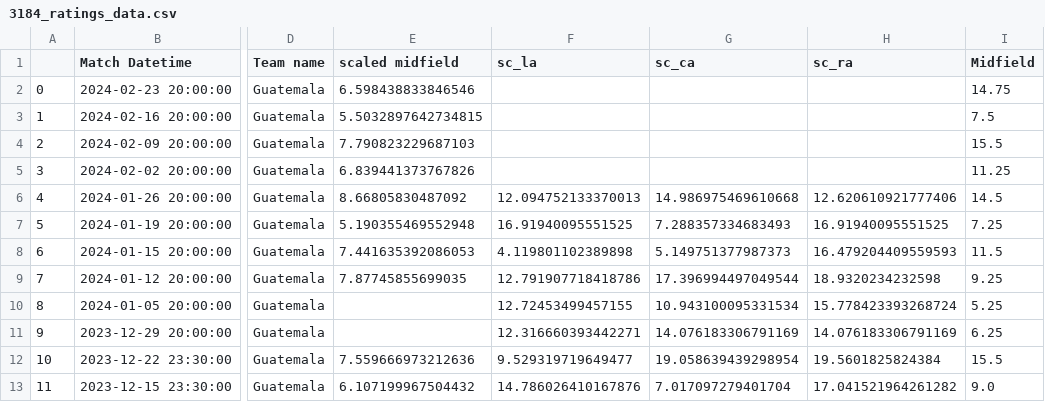
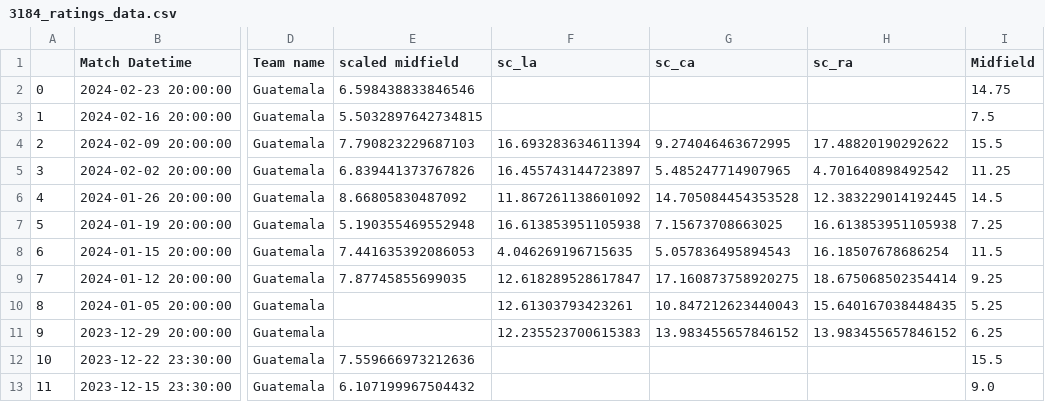
Before and after one commit to morgothsvoidpointer/kcirttah, a CSV file: 3184_ratings_data.csv, drawn as a sheet; only a part is shown, gaps mark what is left out; the diff covers the shown part only; the diff names each change by its address in the sheet, - before the commit and + after, or states it on an @@ line.

Commit message:
committing files

```diff
--- a/3184_ratings_data.csv
+++ b/3184_ratings_data.csv
-F4 (sc_la): (empty)
+F4 (sc_la): 16.693283634611394
-G4 (sc_ca): (empty)
+G4 (sc_ca): 9.274046463672995
-H4 (sc_ra): (empty)
+H4 (sc_ra): 17.48820190292622
-F5 (sc_la): (empty)
+F5 (sc_la): 16.455743144723897
-G5 (sc_ca): (empty)
+G5 (sc_ca): 5.485247714907965
-H5 (sc_ra): (empty)
+H5 (sc_ra): 4.701640898492542
-F6 (sc_la): 12.094752133370013
+F6 (sc_la): 11.867261138601092
-G6 (sc_ca): 14.986975469610668
+G6 (sc_ca): 14.705084454353528
-H6 (sc_ra): 12.620610921777406
+H6 (sc_ra): 12.383229014192445
-F7 (sc_la): 16.91940095551525
+F7 (sc_la): 16.613853951105938
-G7 (sc_ca): 7.288357334683493
+G7 (sc_ca): 7.15673708663025
-H7 (sc_ra): 16.91940095551525
+H7 (sc_ra): 16.613853951105938
-F8 (sc_la): 4.119801102389898
+F8 (sc_la): 4.046269196715635
-G8 (sc_ca): 5.149751377987373
+G8 (sc_ca): 5.057836495894543
-H8 (sc_ra): 16.479204409559593
+H8 (sc_ra): 16.18507678686254
-F9 (sc_la): 12.791907718418786
+F9 (sc_la): 12.618289528617847
-G9 (sc_ca): 17.396994497049544
+G9 (sc_ca): 17.160873758920275
-H9 (sc_ra): 18.9320234232598
+H9 (sc_ra): 18.675068502354414
-F10 (sc_la): 12.72453499457155
+F10 (sc_la): 12.61303793423261
-G10 (sc_ca): 10.943100095331534
+G10 (sc_ca): 10.847212623440043
-H10 (sc_ra): 15.778423393268724
+H10 (sc_ra): 15.640167038448435
-F11 (sc_la): 12.316660393442271
+F11 (sc_la): 12.235523700615383
-G11 (sc_ca): 14.076183306791169
+G11 (sc_ca): 13.983455657846152
-H11 (sc_ra): 14.076183306791169
+H11 (sc_ra): 13.983455657846152
-F12 (sc_la): 9.529319719649477
+F12 (sc_la): (empty)
-G12 (sc_ca): 19.058639439298954
+G12 (sc_ca): (empty)
-H12 (sc_ra): 19.5601825824384
+H12 (sc_ra): (empty)
-F13 (sc_la): 14.786026410167876
+F13 (sc_la): (empty)
-G13 (sc_ca): 7.017097279401704
+G13 (sc_ca): (empty)
-H13 (sc_ra): 17.041521964261282
+H13 (sc_ra): (empty)
```
Also changed, not shown: 141 edited cells elsewhere in this file.
